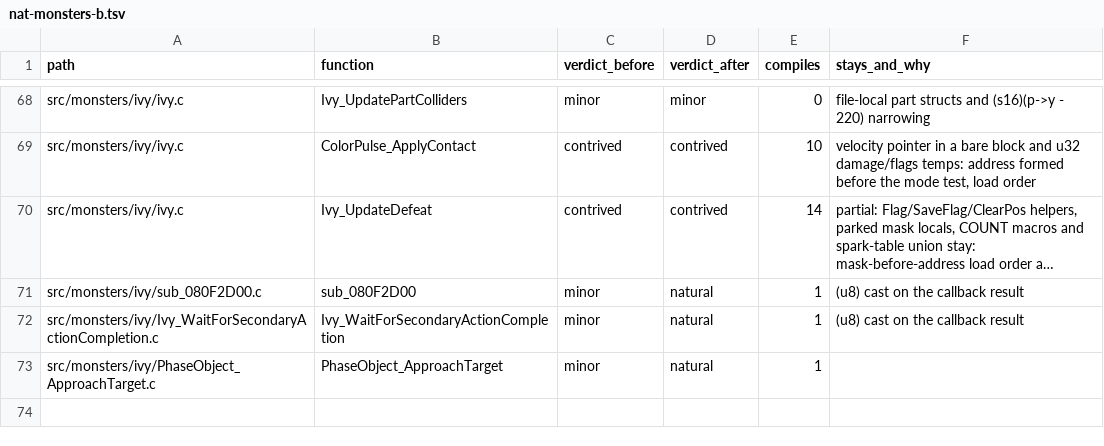
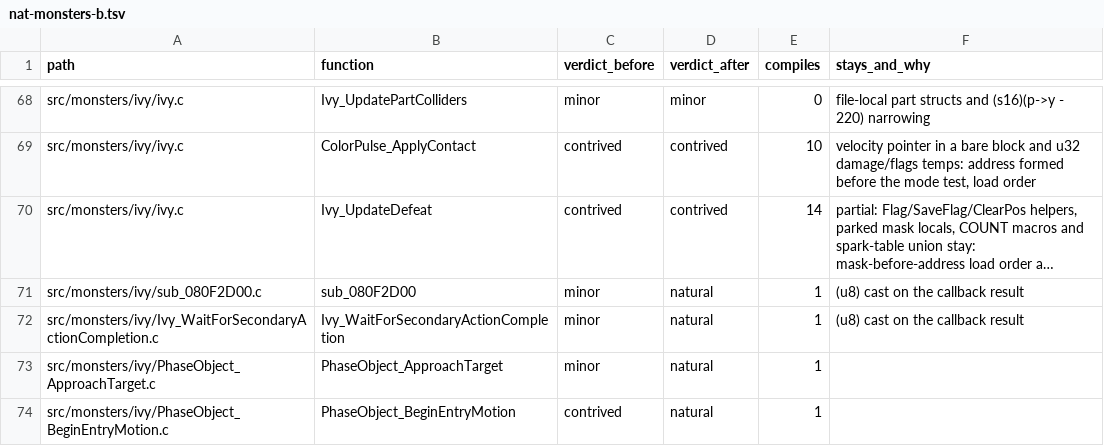
Before and after one commit to moozilla/boktai3-decomp, a TSV file: notes/naturalize/nat-monsters-b.tsv, drawn as a sheet; only a part is shown, gaps mark what is left out; long unchanged cells end in ….

```diff
--- a/notes/naturalize/nat-monsters-b.tsv
+++ b/notes/naturalize/nat-monsters-b.tsv
@@ -73 +73,2 @@ src/monsters/ivy/Ivy_WaitForSecondaryActionCompletion.c	Ivy_WaitForSecondaryActi
 src/monsters/ivy/PhaseObject_ApproachTarget.c	PhaseObject_ApproachTarget	minor	natural	1	
+src/monsters/ivy/PhaseObject_BeginEntryMotion.c	PhaseObject_BeginEntryMotion	contrived	natural	1	
```
Also changed, not shown: 1 other file.
